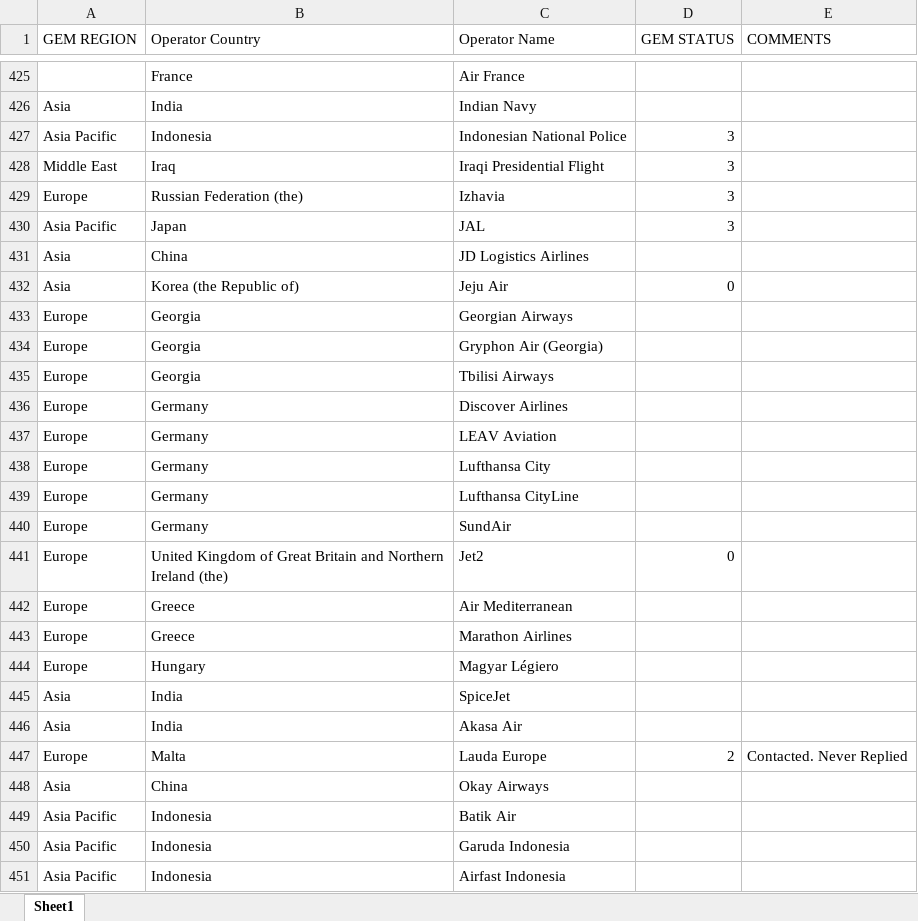
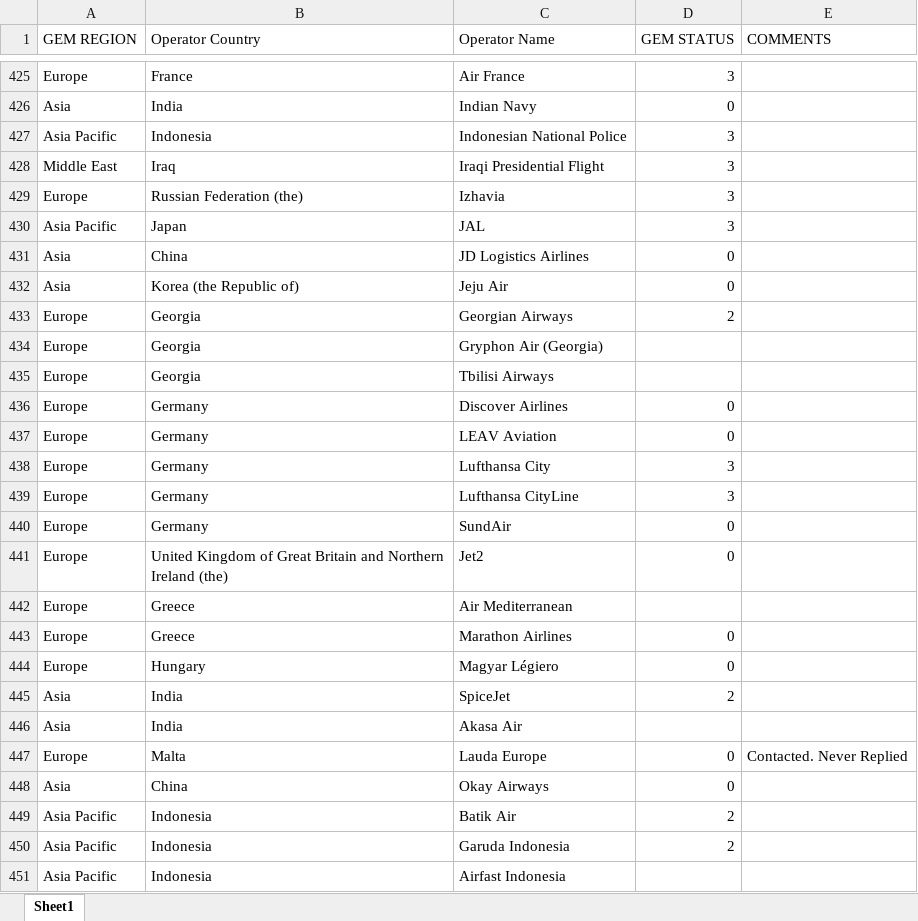
Before and after one commit to VHarini2002/Ch-aviation, an Excel workbook: public/Gem Status.xlsx, sheet Sheet1, drawn as a sheet; only a part is shown, gaps mark what is left out; values as stored, in another font and other column widths than the file's, no cell formats; the diff covers the shown part only; the diff names each change by its address in the sheet, - before the commit and + after, or states it on an @@ line.

Commit message:
gem status update

```diff
--- a/public/Gem Status.xlsx (sheet Sheet1)
+++ b/public/Gem Status.xlsx (sheet Sheet1)
-A425 (GEM REGION): (empty)
+A425 (GEM REGION): Europe
-D425 (GEM STATUS): (empty)
+D425 (GEM STATUS): 3
-D426 (GEM STATUS): (empty)
+D426 (GEM STATUS): 0
-D431 (GEM STATUS): (empty)
+D431 (GEM STATUS): 0
-D433 (GEM STATUS): (empty)
+D433 (GEM STATUS): 2
-D436:D437 (GEM STATUS): (empty)
+D436:D437 (GEM STATUS): 0
-D438:D439 (GEM STATUS): (empty)
+D438:D439 (GEM STATUS): 3
-D440 (GEM STATUS): (empty)
+D440 (GEM STATUS): 0
-D443:D444 (GEM STATUS): (empty)
+D443:D444 (GEM STATUS): 0
-D445 (GEM STATUS): (empty)
+D445 (GEM STATUS): 2
-D447 (GEM STATUS): 2
+D447 (GEM STATUS): 0
-D448 (GEM STATUS): (empty)
+D448 (GEM STATUS): 0
-D449:D450 (GEM STATUS): (empty)
+D449:D450 (GEM STATUS): 2
```
Also changed, not shown: 4 added rows, 4 removed rows and 372 edited cells elsewhere in this sheet, cell formats, Gem Status.xlsx, 1 other file.
